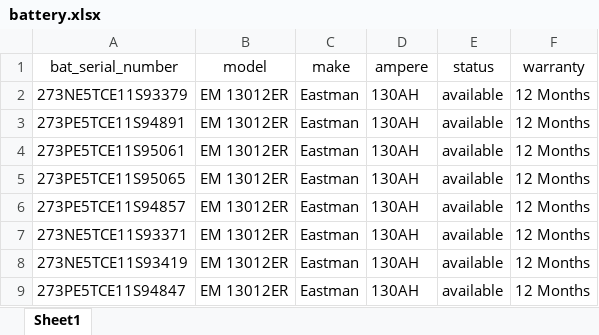
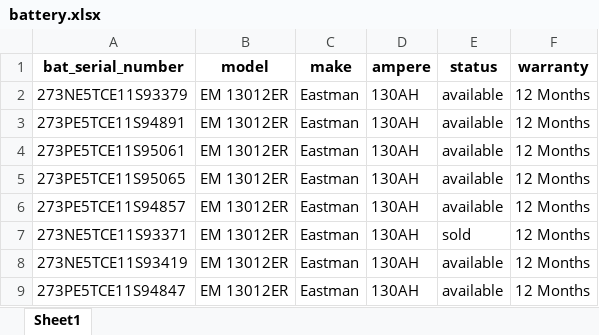
Before and after one commit to GriffinBlackbirdd/Minato-Intelligent-Inventory, an Excel workbook: battery.xlsx, sheet Sheet1, drawn as a sheet; values as stored, in another font and other column widths than the file's, no borders; the diff names each change by its address in the sheet, - before the commit and + after, or states it on an @@ line.

```diff
--- a/battery.xlsx (sheet Sheet1)
+++ b/battery.xlsx (sheet Sheet1)
-A1:F1 bold: off
+A1:F1 bold: on
-E7 (status): available
+E7 (status): sold
```
Also changed, not shown: chassis.xlsx, sales.xlsx, 28 other files.
